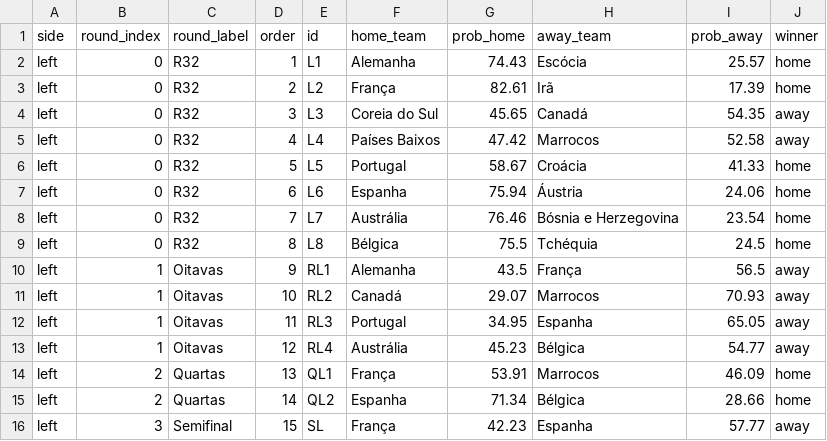
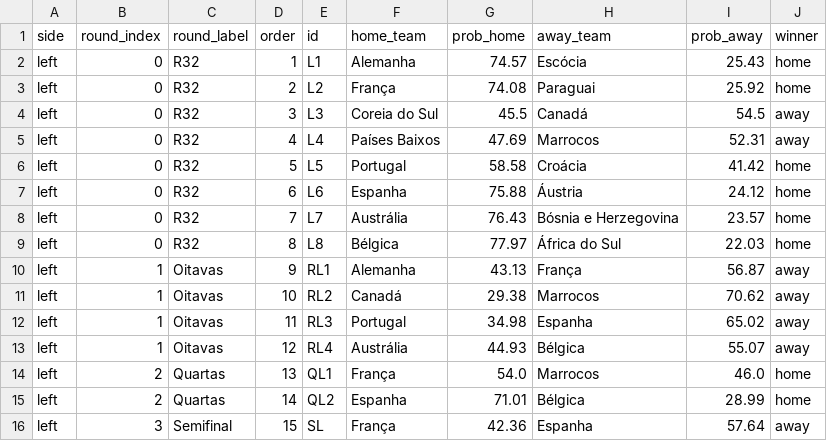
Before and after one commit to jptakeo/WorldCup2026, a CSV file: data/chaveamento_probs.csv, drawn as a sheet; only a part is shown; the diff covers the shown part only.

```diff
--- a/data/chaveamento_probs.csv
+++ b/data/chaveamento_probs.csv
@@ -1,16 +1,16 @@
 side,round_index,round_label,order,id,home_team,prob_home,away_team,prob_away,winner
-left,0,R32,1,L1,Alemanha,74.43,Escócia,25.57,home
-left,0,R32,2,L2,França,82.61,Irã,17.39,home
-left,0,R32,3,L3,Coreia do Sul,45.65,Canadá,54.35,away
-left,0,R32,4,L4,Países Baixos,47.42,Marrocos,52.58,away
-left,0,R32,5,L5,Portugal,58.67,Croácia,41.33,home
-left,0,R32,6,L6,Espanha,75.94,Áustria,24.06,home
-left,0,R32,7,L7,Austrália,76.46,Bósnia e Herzegovina,23.54,home
-left,0,R32,8,L8,Bélgica,75.5,Tchéquia,24.5,home
-left,1,Oitavas,9,RL1,Alemanha,43.5,França,56.5,away
-left,1,Oitavas,10,RL2,Canadá,29.07,Marrocos,70.93,away
-left,1,Oitavas,11,RL3,Portugal,34.95,Espanha,65.05,away
-left,1,Oitavas,12,RL4,Austrália,45.23,Bélgica,54.77,away
-left,2,Quartas,13,QL1,França,53.91,Marrocos,46.09,home
-left,2,Quartas,14,QL2,Espanha,71.34,Bélgica,28.66,home
-left,3,Semifinal,15,SL,França,42.23,Espanha,57.77,away
+left,0,R32,1,L1,Alemanha,74.57,Escócia,25.43,home
+left,0,R32,2,L2,França,74.08,Paraguai,25.92,home
+left,0,R32,3,L3,Coreia do Sul,45.5,Canadá,54.5,away
+left,0,R32,4,L4,Países Baixos,47.69,Marrocos,52.31,away
+left,0,R32,5,L5,Portugal,58.58,Croácia,41.42,home
+left,0,R32,6,L6,Espanha,75.88,Áustria,24.12,home
+left,0,R32,7,L7,Austrália,76.43,Bósnia e Herzegovina,23.57,home
+left,0,R32,8,L8,Bélgica,77.97,África do Sul,22.03,home
+left,1,Oitavas,9,RL1,Alemanha,43.13,França,56.87,away
+left,1,Oitavas,10,RL2,Canadá,29.38,Marrocos,70.62,away
+left,1,Oitavas,11,RL3,Portugal,34.98,Espanha,65.02,away
+left,1,Oitavas,12,RL4,Austrália,44.93,Bélgica,55.07,away
+left,2,Quartas,13,QL1,França,54.0,Marrocos,46.0,home
+left,2,Quartas,14,QL2,Espanha,71.01,Bélgica,28.99,home
+left,3,Semifinal,15,SL,França,42.36,Espanha,57.64,away
```
Also changed, not shown: 40 edited cells elsewhere in this file, data/probs_fase_de_grupos.csv, data/summary.csv, 11 other files.
